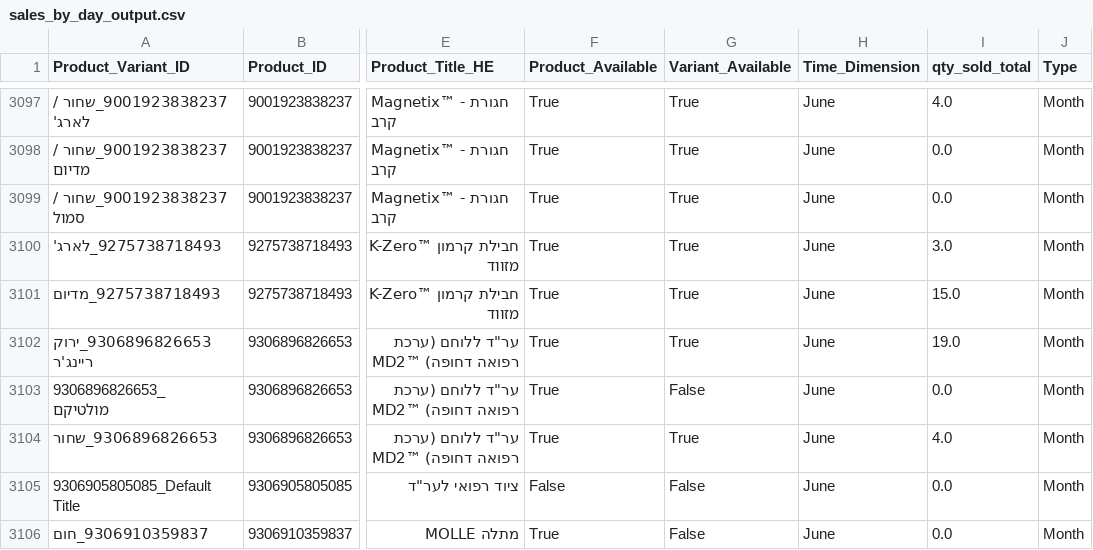
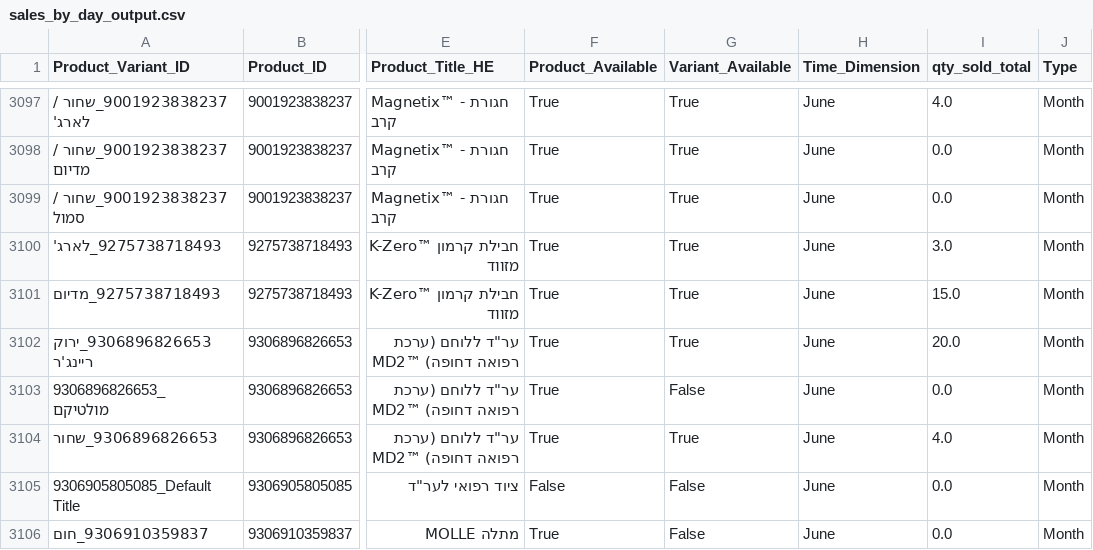
Before and after one commit to bardavidlubovsky/agilite-sales-dashboard, a CSV file: data/sales_by_day_output.csv, drawn as a sheet; only a part is shown, gaps mark what is left out; the diff covers the shown part only; the diff names each change by its address in the sheet, - before the commit and + after, or states it on an @@ line.

```diff
--- a/data/sales_by_day_output.csv
+++ b/data/sales_by_day_output.csv
-I3102 (qty_sold_total): 19.0
+I3102 (qty_sold_total): 20.0
```
Also changed, not shown: 19 edited cells elsewhere in this file.
